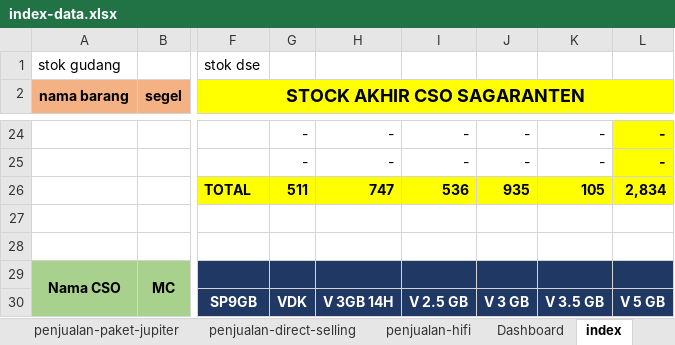
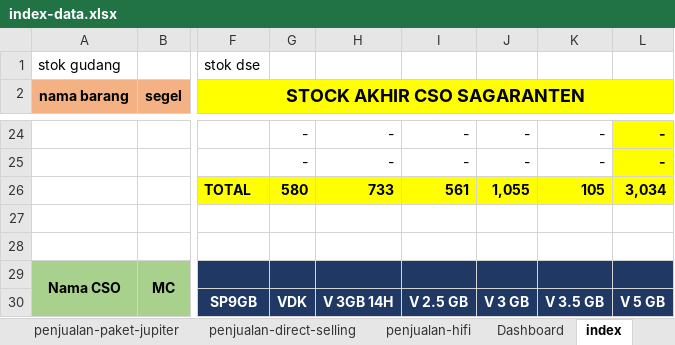
Before and after one commit to andisianday393-byte/MC-SAGARANTEN.WEB, an Excel workbook: index-data.xlsx, sheet index, drawn as a sheet; only a part is shown, gaps mark what is left out; values as stored, in another font and other column widths than the file's, no borders; conditional formats not drawn; the diff covers the shown part only; the diff names each change by its address in the sheet, - before the commit and + after, or states it on an @@ line.

```diff
--- a/index-data.xlsx (sheet index)
+++ b/index-data.xlsx (sheet index)
-G26: 511
+G26: 580
-H26: 747
+H26: 733
-I26: 536
+I26: 561
-J26: 935
+J26: 1,055
-L26: 2,834
+L26: 3,034
```
Also changed, not shown: 30 edited cells elsewhere in this sheet, sheet stok-barang-dse, sheet stok-gudang, sheet penjualan-reguler-new, formulas that keep their value.
